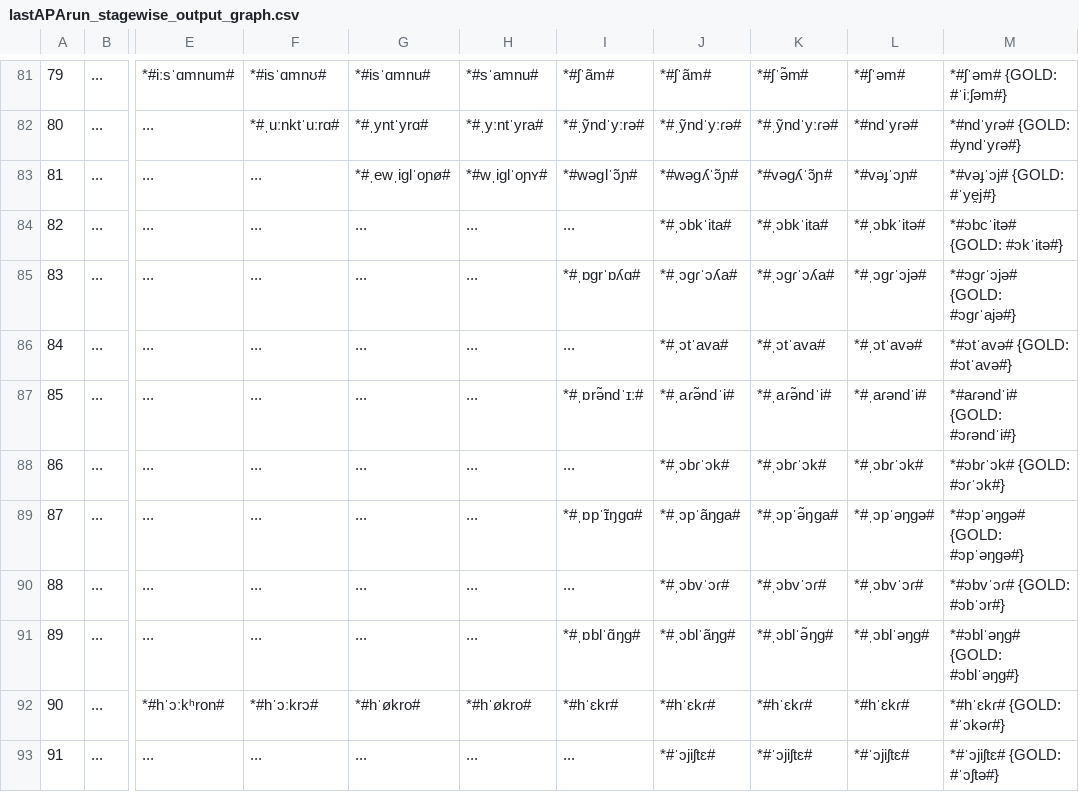
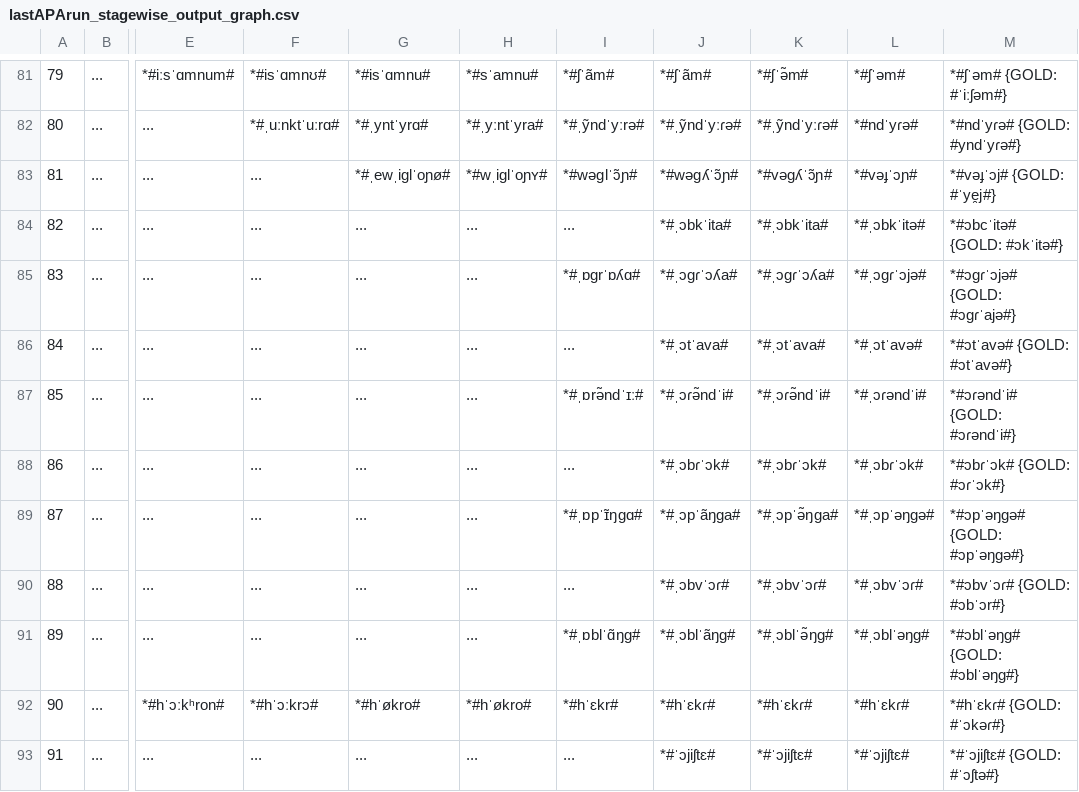
Before and after one commit to clmarr/Albanian-CFR, a CSV file: lastAPArun/lastAPArun_stagewise_output_graph.csv, drawn as a sheet; only a part is shown, gaps mark what is left out; the diff names each change by its address in the sheet, - before the commit and + after, or states it on an @@ line.

```diff
--- a/lastAPArun/lastAPArun_stagewise_output_graph.csv
+++ b/lastAPArun/lastAPArun_stagewise_output_graph.csv
-J87: *#ˌaɾə̃ndˈi#
+J87: *#ˌɔɾə̃ndˈi#
-K87: *#ˌaɾə̃ndˈi#
+K87: *#ˌɔɾə̃ndˈi#
-L87: *#ˌaɾəndˈi#
+L87: *#ˌɔɾəndˈi#
-M87: *#aɾəndˈi# {GOLD: #ɔɾəndˈi#}
+M87: *#ɔɾəndˈi# {GOLD: #ɔɾəndˈi#}
```
Also changed, not shown: lastAPArun/resultEditDistances.csv, 12 other files.
